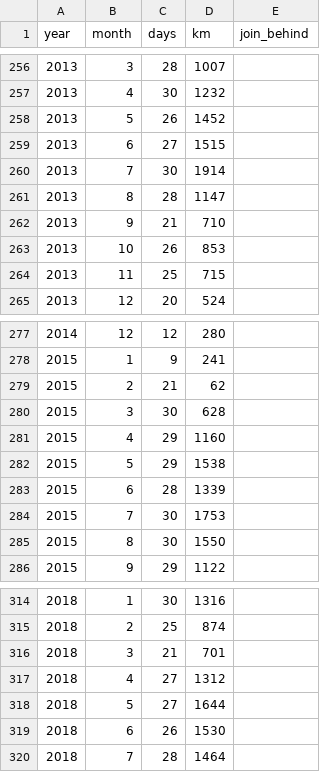
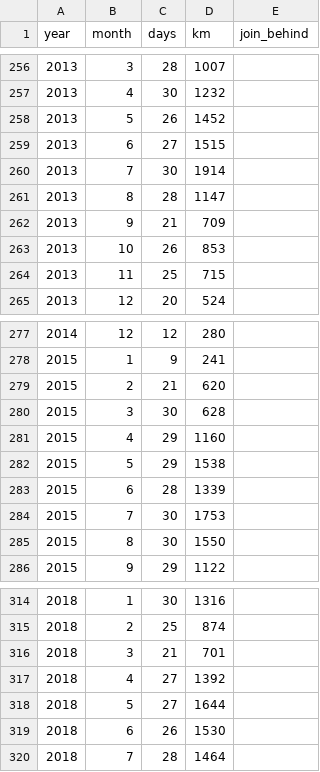
Before and after one commit to jurajede/jurajede.github.io, a TSV file: data/data.tsv, drawn as a sheet; only a part is shown, gaps mark what is left out.

Commit message:
data update

```diff
--- a/data/data.tsv
+++ b/data/data.tsv
@@ -261,3 +261,3 @@ year	month	days	km	join_behind
 2013	8	28	1147
-2013	9	21	710
+2013	9	21	709
 2013	10	26	853
@@ -278,3 +278,3 @@ year	month	days	km	join_behind
 2015	1	9	241
-2015	2	21	62
+2015	2	21	620
 2015	3	30	628
@@ -316,3 +316,3 @@ year	month	days	km	join_behind
 2018	3	21	701
-2018	4	27	1312
+2018	4	27	1392
 2018	5	27	1644
```
Also changed, not shown: 1 other file.
